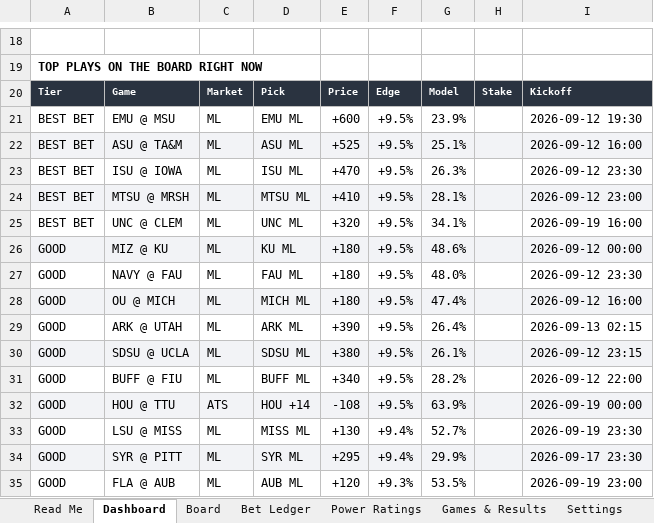
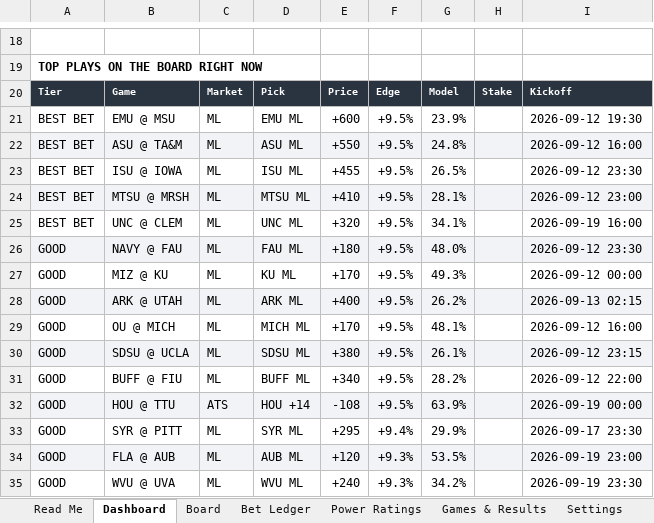
Before and after one commit to CHILLYCHILLY14/ncaaf-edge, an Excel workbook: NCAAF_Edge_Model.xlsx, sheet Dashboard, drawn as a sheet; only a part is shown, gaps mark what is left out; values as stored, in another font and other column widths than the file's, no borders; removed rows and columns are numbered as before the commit, all else as after; the diff names each change by its address in the sheet, - before the commit and + after, or states it on an @@ line.

```diff
--- a/NCAAF_Edge_Model.xlsx (sheet Dashboard)
+++ b/NCAAF_Edge_Model.xlsx (sheet Dashboard)
-E22: +525
+E22: +550
-G22: 25.1%
+G22: 24.8%
-E23: +470
+E23: +455
-G23: 26.3%
+G23: 26.5%
-row 26: GOOD | MIZ @ KU | ML | KU ML | +180 | +9.5% | 48.6% |  | 2026-09-12 00:00
-A26:I26 fill: none
+A26:I26 fill: #F2F3F6
-A27:I27 fill: #F2F3F6
+A27:I27 fill: none
-B27: OU @ MICH
+B27: MIZ @ KU
-D27: MICH ML
+D27: KU ML
-E27: +180
+E27: +170
-G27: 47.4%
+G27: 49.3%
-I27: 2026-09-12 16:00
+I27: 2026-09-12 00:00
-A28:I28 fill: none
+A28:I28 fill: #F2F3F6
-E28: +390
+E28: +400
-G28: 26.4%
+G28: 26.2%
+row 29: GOOD | OU @ MICH | ML | MICH ML | +170 | +9.5% | 48.1% |  | 2026-09-12 16:00
-row 33: GOOD | LSU @ MISS | ML | MISS ML | +130 | +9.4% | 52.7% |  | 2026-09-19 23:30
-A33:I33 fill: #F2F3F6
+A33:I33 fill: none
-A34:I34 fill: none
+A34:I34 fill: #F2F3F6
+row 35: GOOD | WVU @ UVA | ML | WVU ML | +240 | +9.3% | 34.2% |  | 2026-09-19 23:30
```
Also changed, not shown: sheet Board, sheet Games & Results, sheet Bet Ledger, sheet Read Me, 8 other files.
